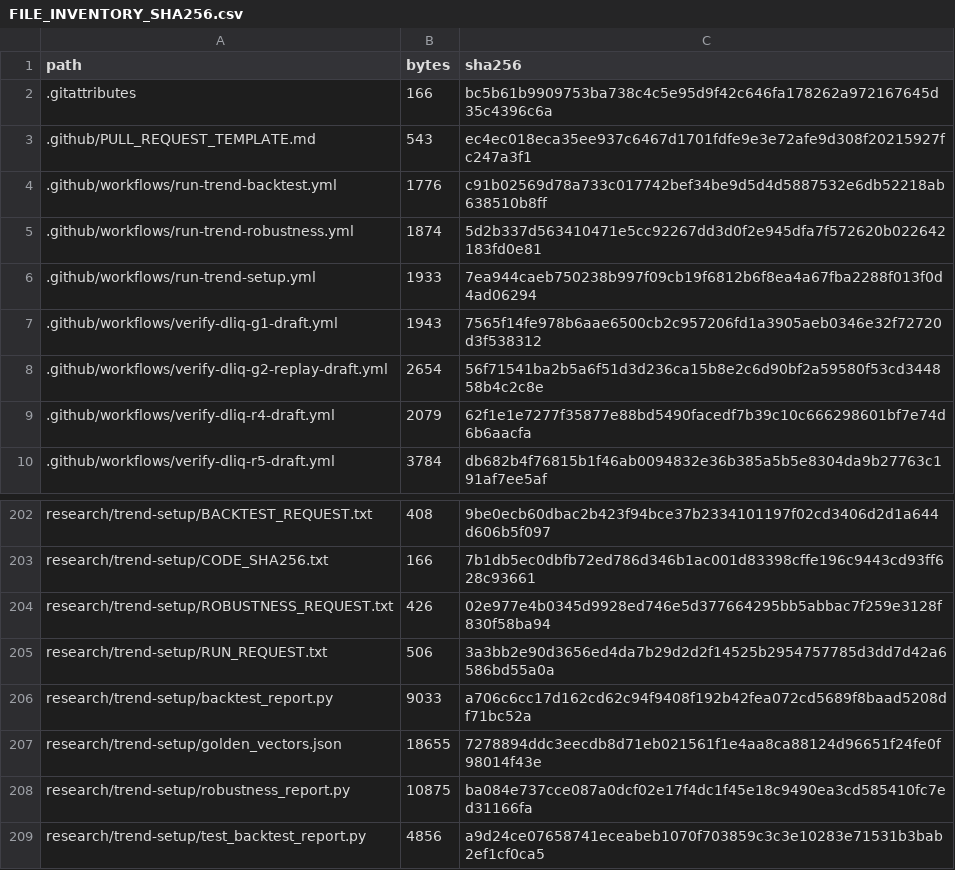
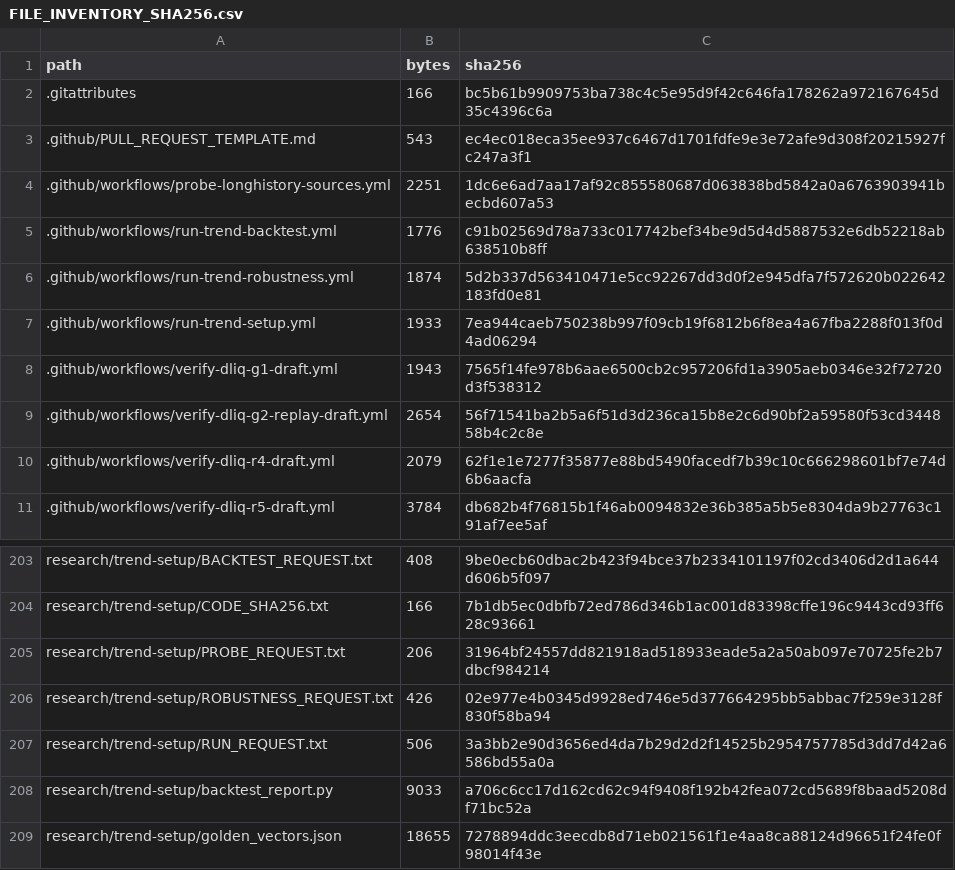
Before and after one commit to aminshahsaheb/btc-signal-lab, a CSV file: docs/FILE_INVENTORY_SHA256.csv, drawn as a sheet; only a part is shown, gaps mark what is left out; the shorter side is filled out with more unchanged rows; the diff names each change by its address in the sheet, - before the commit and + after, or states it on an @@ line.

```diff
--- a/docs/FILE_INVENTORY_SHA256.csv
+++ b/docs/FILE_INVENTORY_SHA256.csv
+row 4: .github/workflows/probe-longhistory-sources.yml | 2251 | 1dc6e6ad7aa17af92c855580687d063838bd5842a0a6763903941becbd607a53
+row 205: research/trend-setup/PROBE_REQUEST.txt | 206 | 31964bf24557dd821918ad518933eade5a2a50ab097e70725fe2b7dbcf984214
```
Also changed, not shown: 2 other files.
